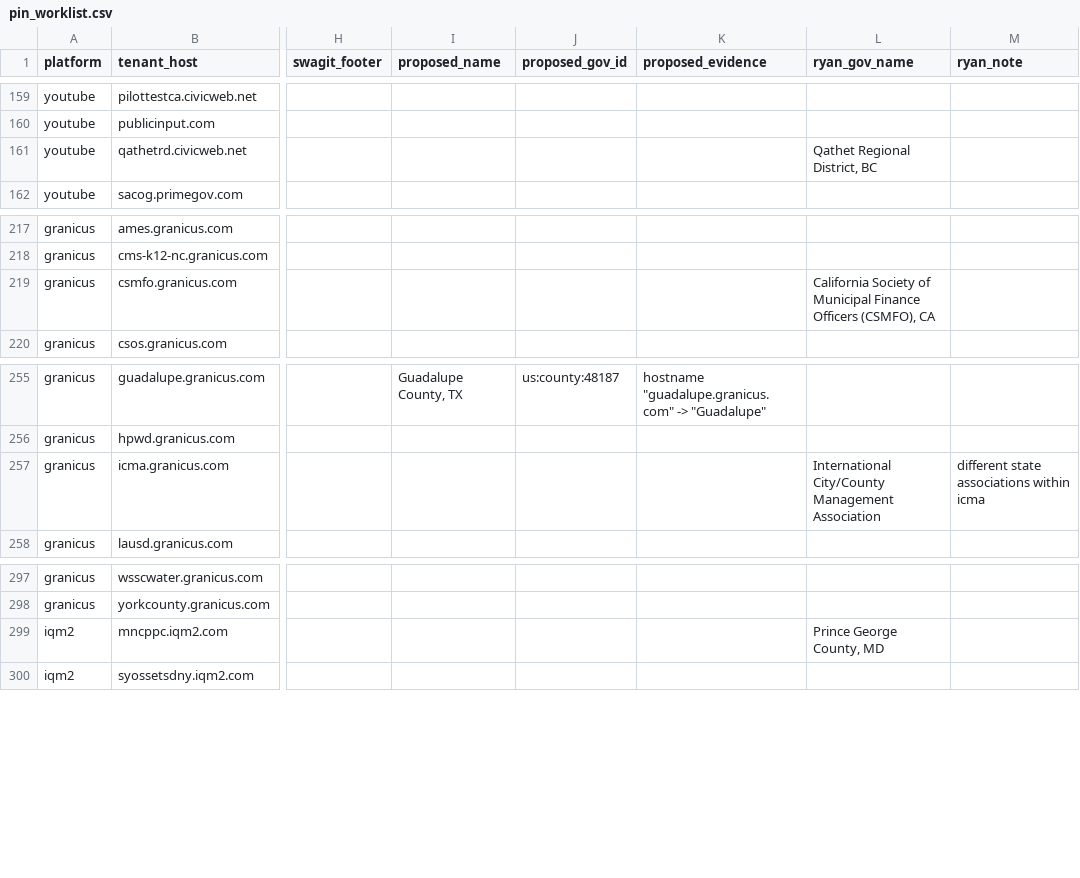
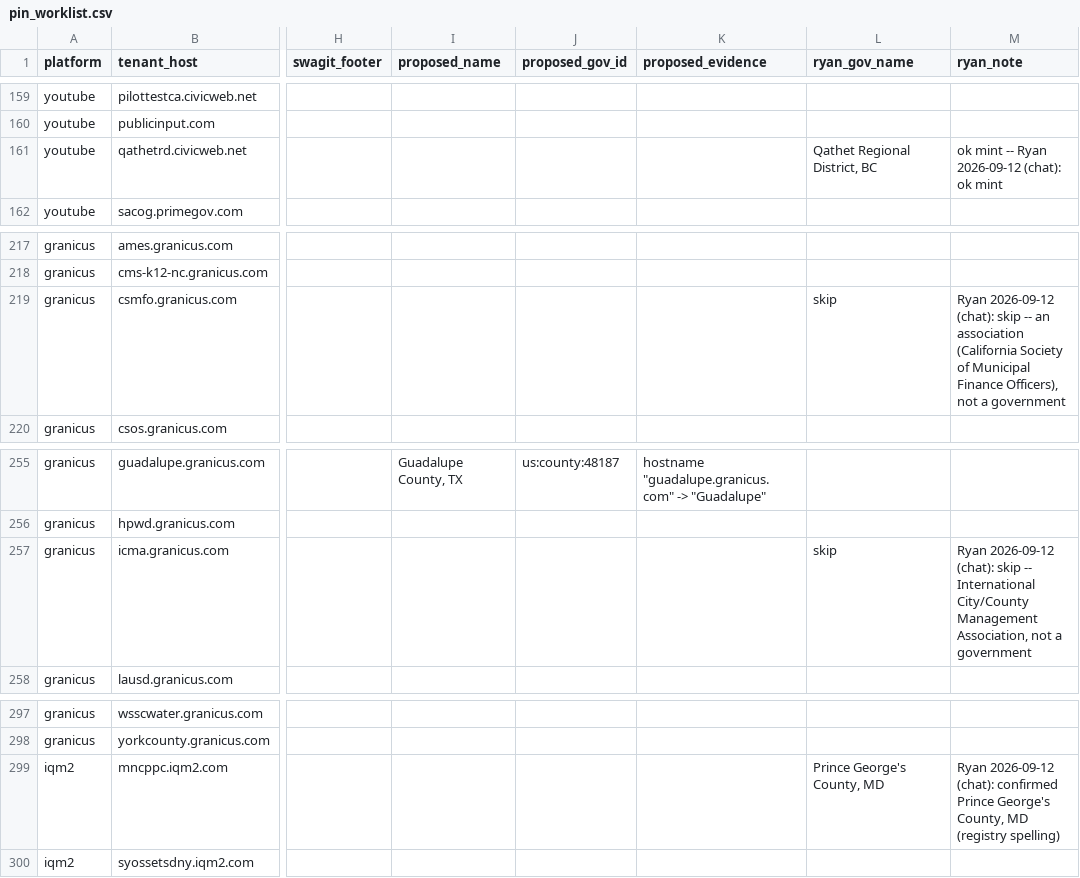
Before and after one commit to mroconnell/rtr-deeplink, a CSV file: reports/pin_worklist.csv, drawn as a sheet; only a part is shown, gaps mark what is left out; the diff names each change by its address in the sheet, - before the commit and + after, or states it on an @@ line.

```diff
--- a/reports/pin_worklist.csv
+++ b/reports/pin_worklist.csv
-M161 (ryan_note): (empty)
+M161 (ryan_note): ok mint -- Ryan 2026-09-12 (chat): ok mint
-L219 (ryan_gov_name): California Society of Municipal Finance Officers (CSMFO), CA
+L219 (ryan_gov_name): skip
-M219 (ryan_note): (empty)
+M219 (ryan_note): Ryan 2026-09-12 (chat): skip -- an association (California Society of Municipal Finance Officers), not a government
-L257 (ryan_gov_name): International City/County Management Association
+L257 (ryan_gov_name): skip
-M257 (ryan_note): different state associations within icma
+M257 (ryan_note): Ryan 2026-09-12 (chat): skip -- International City/County Management Association, not a government
-L299 (ryan_gov_name): Prince George County, MD
+L299 (ryan_gov_name): Prince George's County, MD
-M299 (ryan_note): (empty)
+M299 (ryan_note): Ryan 2026-09-12 (chat): confirmed Prince George's County, MD (registry spelling)
```
